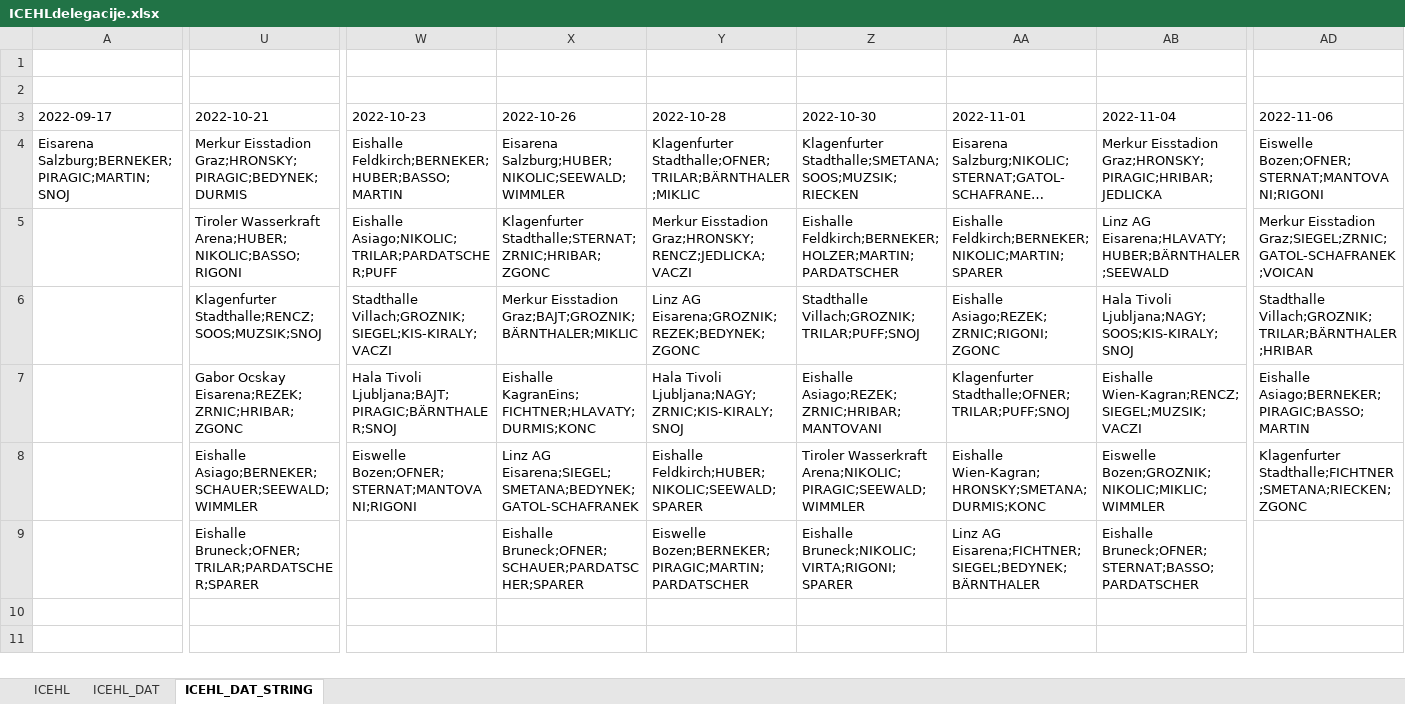
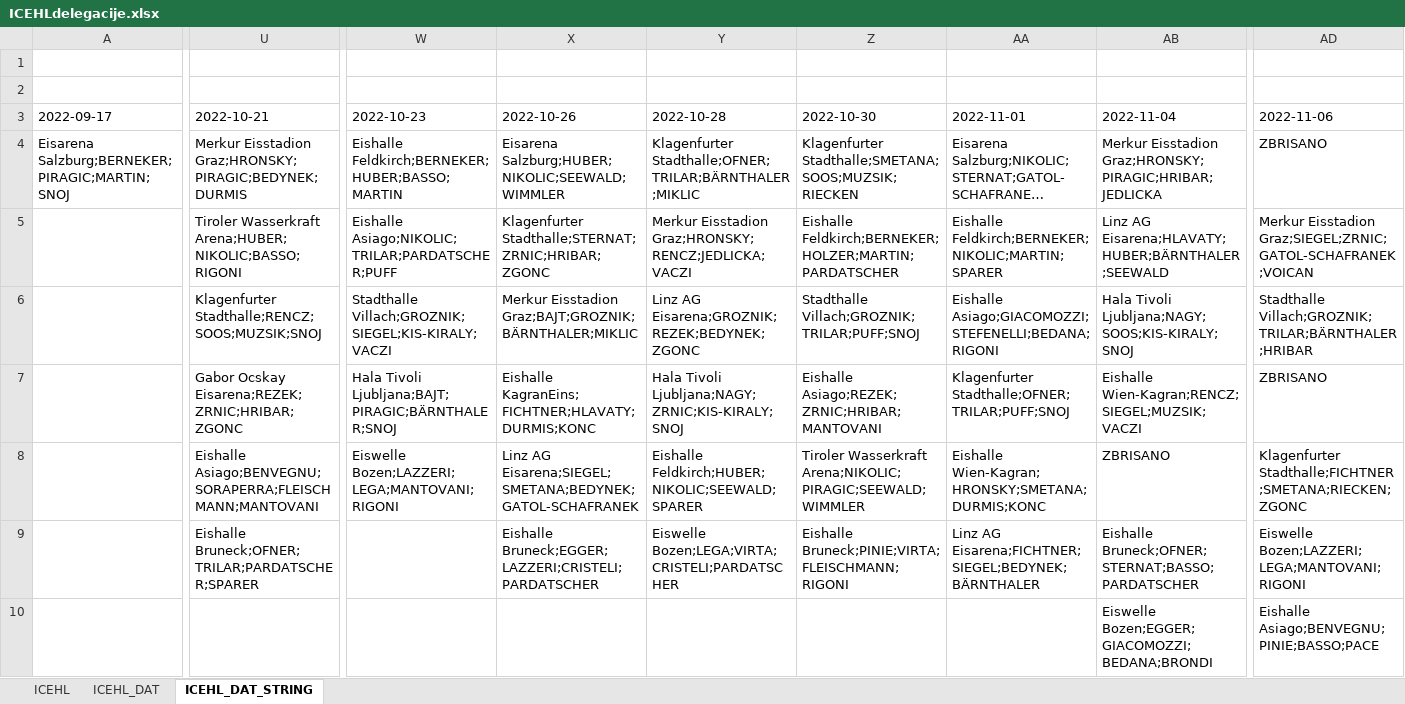
Before and after one commit to snojle23/delegacije, an Excel workbook: data/ICEHLdelegacije.xlsx, sheet ICEHL_DAT_STRING, drawn as a sheet; only a part is shown, gaps mark what is left out; long unchanged cells end in …; values as stored, in another font and other column widths than the file's, no borders; rows hold the shown columns only; the diff names each change by its address in the sheet, - before the commit and + after, or states it on an @@ line.

```diff
--- a/data/ICEHLdelegacije.xlsx (sheet ICEHL_DAT_STRING)
+++ b/data/ICEHLdelegacije.xlsx (sheet ICEHL_DAT_STRING)
-AD4 (2022-11-06): Eiswelle Bozen;OFNER;STERNAT;MANTOVANI;RIGONI
+AD4 (2022-11-06): ZBRISANO
-AA6 (2022-11-01): Eishalle Asiago;REZEK;ZRNIC;RIGONI;ZGONC
+AA6 (2022-11-01): Eishalle Asiago;GIACOMOZZI;STEFENELLI;BEDANA;RIGONI
-AD7 (2022-11-06): Eishalle Asiago;BERNEKER;PIRAGIC;BASSO;MARTIN
+AD7 (2022-11-06): ZBRISANO
-U8 (2022-10-21): Eishalle Asiago;BERNEKER;SCHAUER;SEEWALD;WIMMLER
+U8 (2022-10-21): Eishalle Asiago;BENVEGNU;SORAPERRA;FLEISCHMANN;MANTOVANI
-W8 (2022-10-23): Eiswelle Bozen;OFNER;STERNAT;MANTOVANI;RIGONI
+W8 (2022-10-23): Eiswelle Bozen;LAZZERI;LEGA;MANTOVANI;RIGONI
-AB8 (2022-11-04): Eiswelle Bozen;GROZNIK;NIKOLIC;MIKLIC;WIMMLER
+AB8 (2022-11-04): ZBRISANO
-X9 (2022-10-26): Eishalle Bruneck;OFNER;SCHAUER;PARDATSCHER;SPARER
+X9 (2022-10-26): Eishalle Bruneck;EGGER;LAZZERI;CRISTELI;PARDATSCHER
-Y9 (2022-10-28): Eiswelle Bozen;BERNEKER;PIRAGIC;MARTIN;PARDATSCHER
+Y9 (2022-10-28): Eiswelle Bozen;LEGA;VIRTA;CRISTELI;PARDATSCHER
-Z9 (2022-10-30): Eishalle Bruneck;NIKOLIC;VIRTA;RIGONI;SPARER
+Z9 (2022-10-30): Eishalle Bruneck;PINIE;VIRTA;FLEISCHMANN;RIGONI
-AD9 (2022-11-06): (empty)
+AD9 (2022-11-06): Eiswelle Bozen;LAZZERI;LEGA;MANTOVANI;RIGONI
+row 10:  |  |  |  |  |  |  | Eiswelle Bozen;EGGER;GIACOMOZZI;BEDANA;BRONDI | Eishalle Asiago;BENVEGNU;PINIE;BASSO;PACE
```
Also changed, not shown: sheet ICEHL, sheet ICEHL_DAT, data/AHLdelegacije.xlsx, 4 other files.
